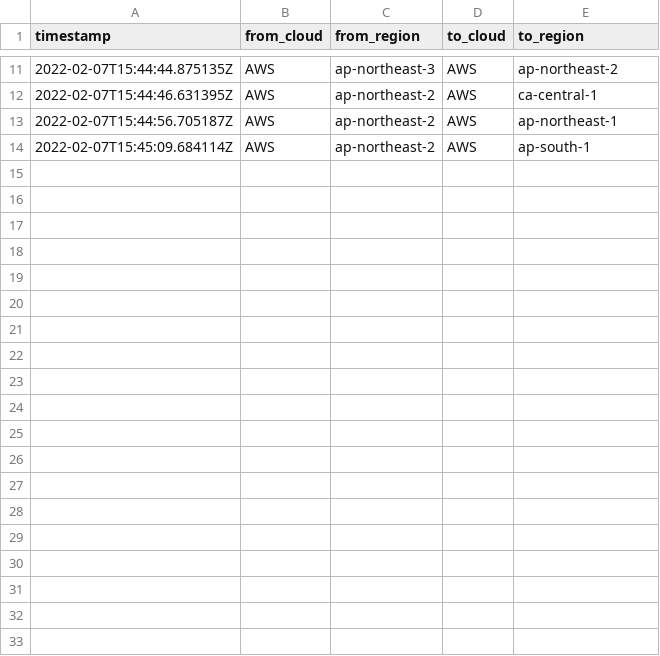
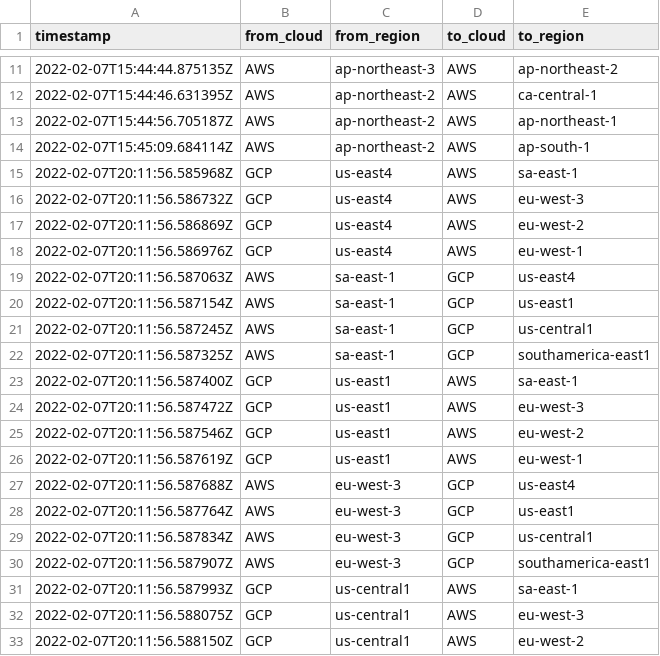
Before and after one commit to doitintl/intercloud-throughput, a CSV file: results_joshua/failed-tests.csv, drawn as a sheet; only a part is shown, gaps mark what is left out; the diff covers the shown part only.

```diff
--- a/results_joshua/failed-tests.csv
+++ b/results_joshua/failed-tests.csv
@@ -14 +14,20 @@ timestamp,from_cloud,from_region,to_cloud,to_region
 2022-02-07T15:45:09.684114Z,AWS,ap-northeast-2,AWS,ap-south-1
+2022-02-07T20:11:56.585968Z,GCP,us-east4,AWS,sa-east-1
+2022-02-07T20:11:56.586732Z,GCP,us-east4,AWS,eu-west-3
+2022-02-07T20:11:56.586869Z,GCP,us-east4,AWS,eu-west-2
+2022-02-07T20:11:56.586976Z,GCP,us-east4,AWS,eu-west-1
+2022-02-07T20:11:56.587063Z,AWS,sa-east-1,GCP,us-east4
+2022-02-07T20:11:56.587154Z,AWS,sa-east-1,GCP,us-east1
+2022-02-07T20:11:56.587245Z,AWS,sa-east-1,GCP,us-central1
+2022-02-07T20:11:56.587325Z,AWS,sa-east-1,GCP,southamerica-east1
+2022-02-07T20:11:56.587400Z,GCP,us-east1,AWS,sa-east-1
+2022-02-07T20:11:56.587472Z,GCP,us-east1,AWS,eu-west-3
+2022-02-07T20:11:56.587546Z,GCP,us-east1,AWS,eu-west-2
+2022-02-07T20:11:56.587619Z,GCP,us-east1,AWS,eu-west-1
+2022-02-07T20:11:56.587688Z,AWS,eu-west-3,GCP,us-east4
+2022-02-07T20:11:56.587764Z,AWS,eu-west-3,GCP,us-east1
+2022-02-07T20:11:56.587834Z,AWS,eu-west-3,GCP,us-central1
+2022-02-07T20:11:56.587907Z,AWS,eu-west-3,GCP,southamerica-east1
+2022-02-07T20:11:56.587993Z,GCP,us-central1,AWS,sa-east-1
+2022-02-07T20:11:56.588075Z,GCP,us-central1,AWS,eu-west-3
+2022-02-07T20:11:56.588150Z,GCP,us-central1,AWS,eu-west-2
```
Also changed, not shown: 13 added rows elsewhere in this file, results_joshua/attempted-tests.csv, results_joshua/results.csv, 7 other files.
